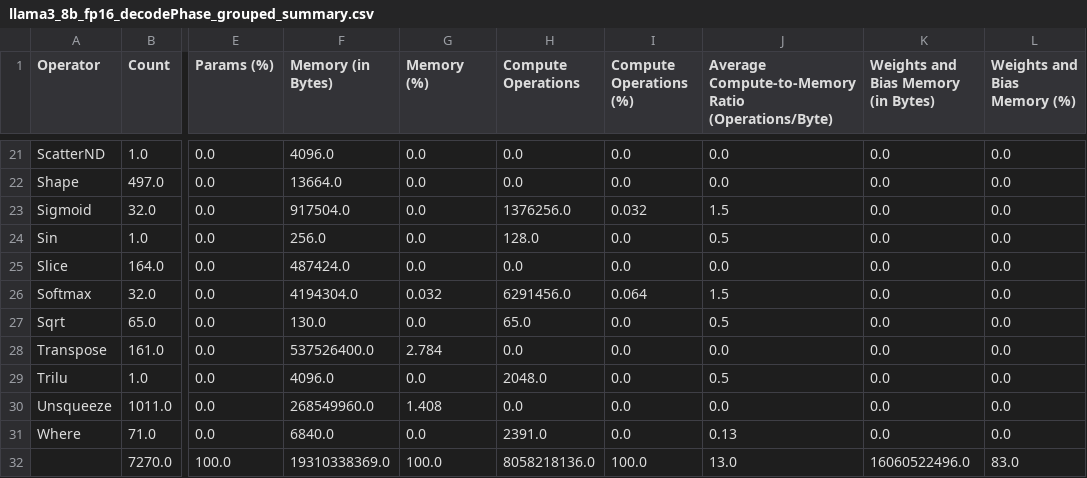
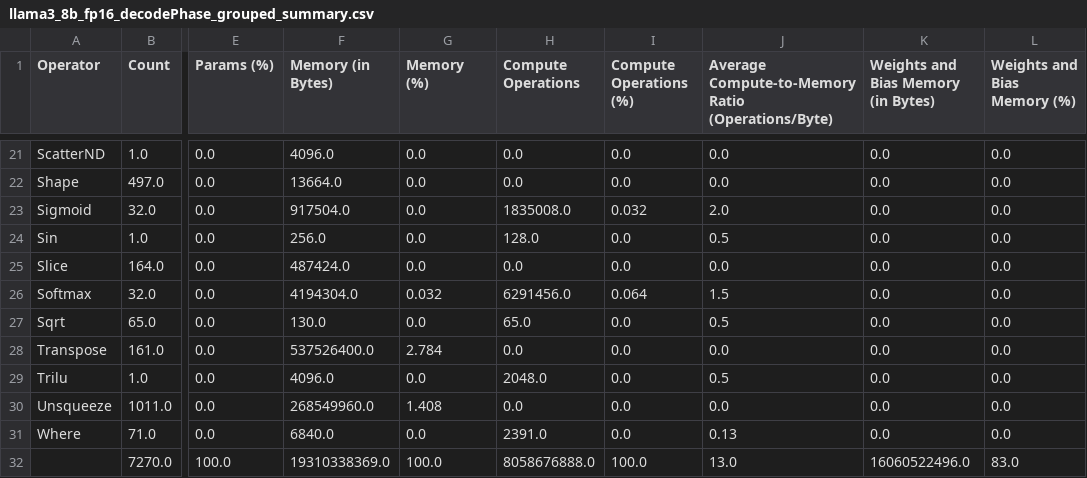
Before and after one commit to shamith2/onnxInference, a CSV file: results/onnxProfile/logs/llama3_8b_fp16/llama3_8b_fp16_decodePhase_grouped_summary.csv, drawn as a sheet; only a part is shown, gaps mark what is left out; the diff names each change by its address in the sheet, - before the commit and + after, or states it on an @@ line.

```diff
--- a/results/onnxProfile/logs/llama3_8b_fp16/llama3_8b_fp16_decodePhase_grouped_summary.csv
+++ b/results/onnxProfile/logs/llama3_8b_fp16/llama3_8b_fp16_decodePhase_grouped_summary.csv
-H23 (Compute Operations): 1376256.0
+H23 (Compute Operations): 1835008.0
-J23: 1.5
+J23: 2.0
-H32 (Compute Operations): 8058218136.0
+H32 (Compute Operations): 8058676888.0
```
Also changed, not shown: results/onnxProfile/logs/llama3_8b_fp16/llama3_8b_fp16_decode0Phase_grouped_summary.csv, results/onnxProfile/logs/llama3_8b_fp16/llama3_8b_fp16_decode0Phase_summary.csv, 4 other files.
